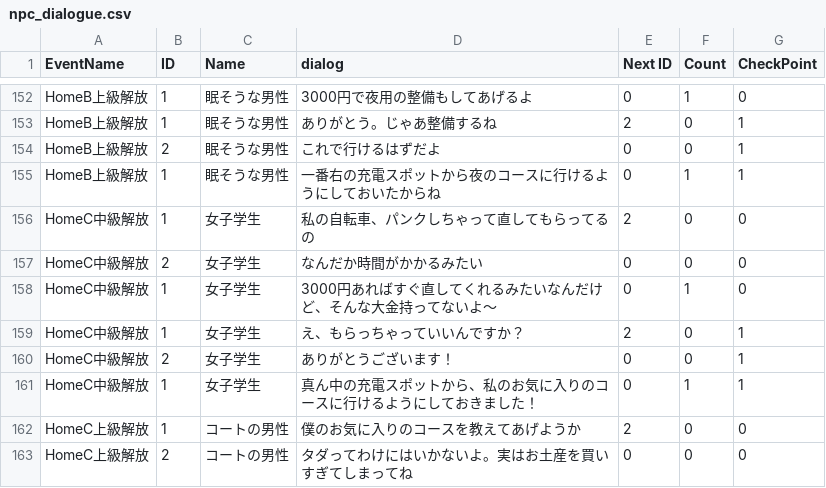
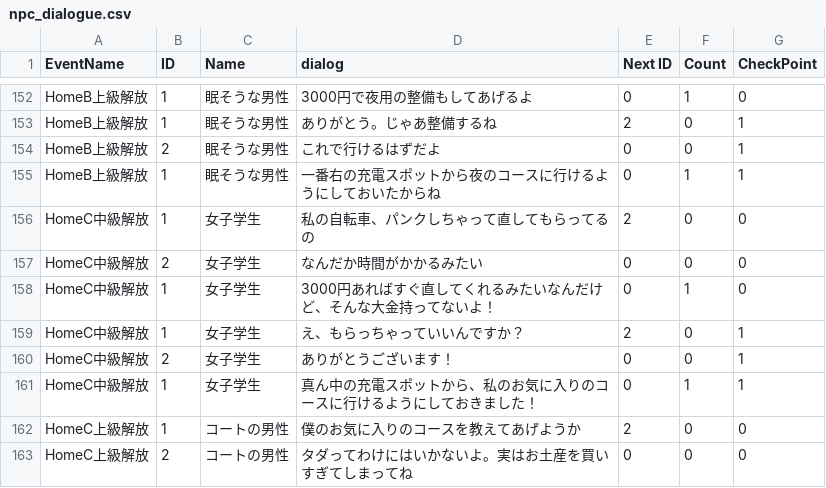
Before and after one commit to Deadliner-s/misoten408, a CSV file: Assets/Resources/csv/npc_dialogue.csv, drawn as a sheet; only a part is shown, gaps mark what is left out.

```diff
--- a/Assets/Resources/csv/npc_dialogue.csv
+++ b/Assets/Resources/csv/npc_dialogue.csv
@@ -157,3 +157,3 @@ HomeC中級解放,1,女子学生,私の自転車、パンクしちゃって直
 HomeC中級解放,2,女子学生,なんだか時間がかかるみたい,0,0,0
-HomeC中級解放,1,女子学生,3000円あればすぐ直してくれるみたいなんだけど、そんな大金持ってないよ～,0,1,0
+HomeC中級解放,1,女子学生,3000円あればすぐ直してくれるみたいなんだけど、そんな大金持ってないよ！,0,1,0
 HomeC中級解放,1,女子学生,え、もらっちゃっていいんですか？,2,0,1
```
Also changed, not shown: 16 other files.
